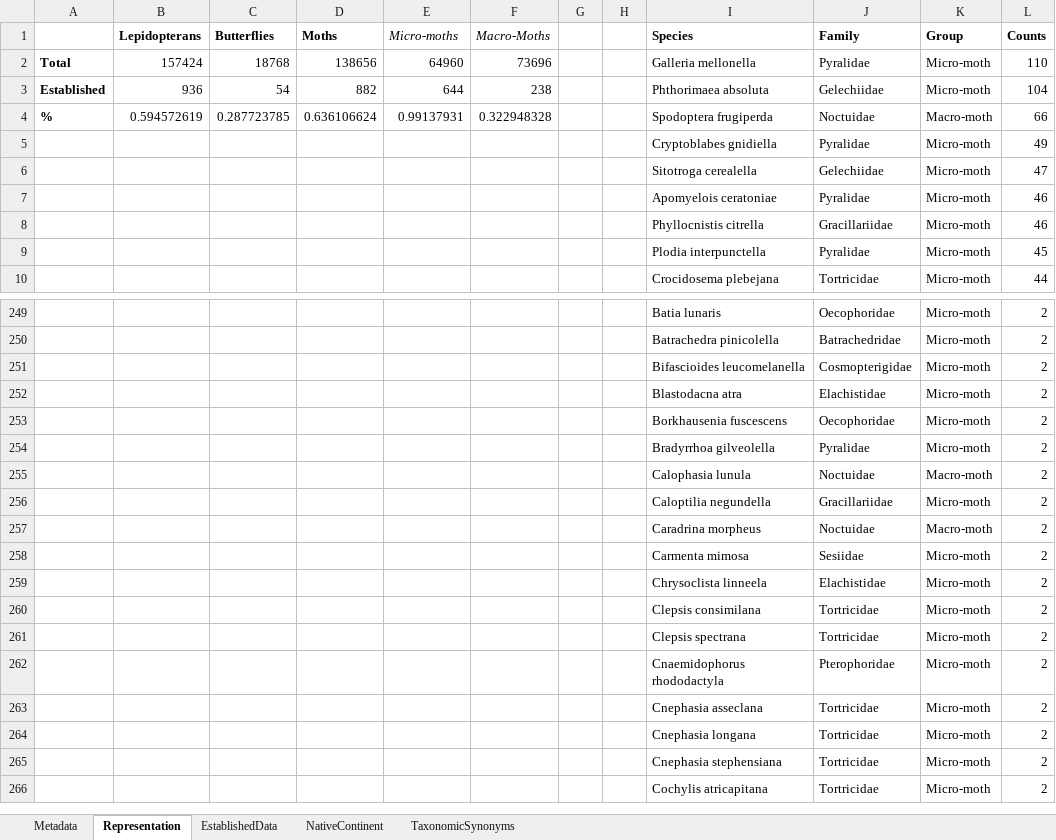
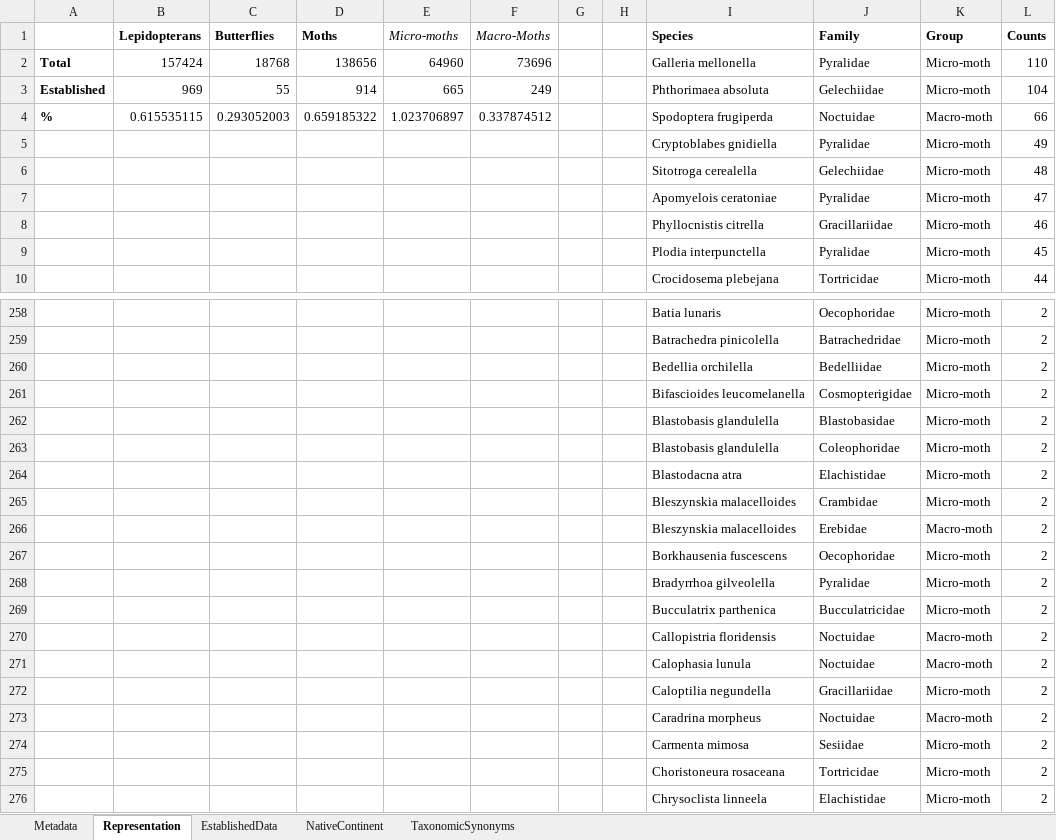
Before and after one commit to hncouto/The-lepidopteran-hitchhikers-guide-to-the-globe, an Excel workbook: Raw Data/Appendix2_DistributionData.xlsx, sheet Representation, drawn as a sheet; only a part is shown, gaps mark what is left out; the shorter side is filled out with more unchanged rows; values as stored, in another font and other column widths than the file's, no borders; the diff covers the shown part only; the diff names each change by its address in the sheet, - before the commit and + after, or states it on an @@ line.

```diff
--- a/Raw Data/Appendix2_DistributionData.xlsx (sheet Representation)
+++ b/Raw Data/Appendix2_DistributionData.xlsx (sheet Representation)
-B3 (Lepidopterans): 936
+B3 (Lepidopterans): 969
-C3 (Butterflies): 54
+C3 (Butterflies): 55
-D3 (Moths): 882
+D3 (Moths): 914
-E3 (Micro-moths): 644
+E3 (Micro-moths): 665
-F3 (Macro-Moths): 238
+F3 (Macro-Moths): 249
-B4 (Lepidopterans): 0.594572619
+B4 (Lepidopterans): 0.615535115
-C4 (Butterflies): 0.287723785
+C4 (Butterflies): 0.293052003
-D4 (Moths): 0.636106624
+D4 (Moths): 0.659185322
-E4 (Micro-moths): 0.99137931
+E4 (Micro-moths): 1.023706897
-F4 (Macro-Moths): 0.322948328
+F4 (Macro-Moths): 0.337874512
-L6 (Counts): 47
+L6 (Counts): 48
-L7 (Counts): 46
+L7 (Counts): 47
+row 260:  |  |  |  |  |  |  |  | Bedellia orchilella | Bedelliidae | Micro-moth | 2
+row 262:  |  |  |  |  |  |  |  | Blastobasis glandulella | Blastobasidae | Micro-moth | 2
+row 263:  |  |  |  |  |  |  |  | Blastobasis glandulella | Coleophoridae | Micro-moth | 2
+row 265:  |  |  |  |  |  |  |  | Bleszynskia malacelloides | Crambidae | Micro-moth | 2
+row 266:  |  |  |  |  |  |  |  | Bleszynskia malacelloides | Erebidae | Macro-moth | 2
+row 269:  |  |  |  |  |  |  |  | Bucculatrix parthenica | Bucculatricidae | Micro-moth | 2
+row 270:  |  |  |  |  |  |  |  | Callopistria floridensis | Noctuidae | Macro-moth | 2
+row 275:  |  |  |  |  |  |  |  | Choristoneura rosaceana | Tortricidae | Micro-moth | 2
```
Also changed, not shown: 58 added rows, 33 removed rows, 63 moved rows and 15 edited cells elsewhere in this sheet, sheet EstablishedData, sheet TaxonomicSynonyms, sheet NativeContinent, 2 other files.
